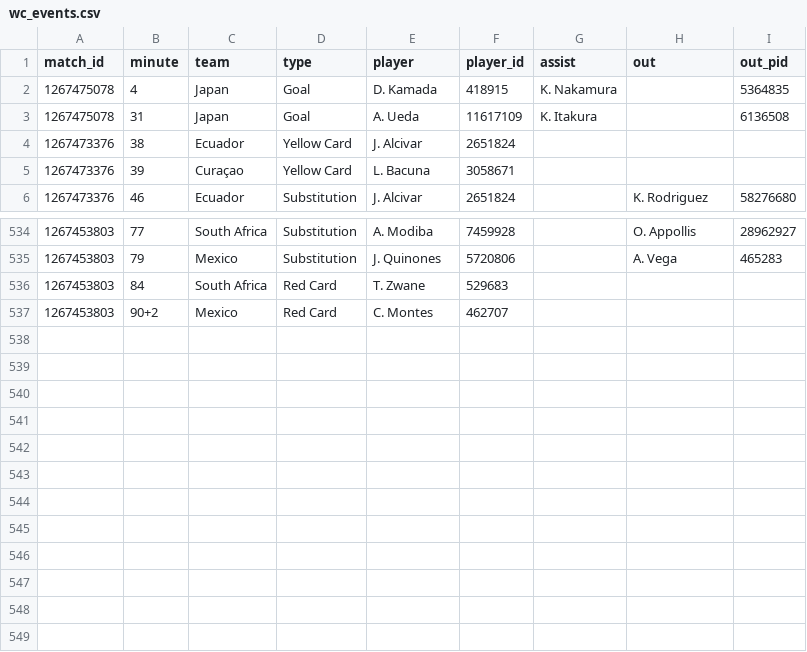
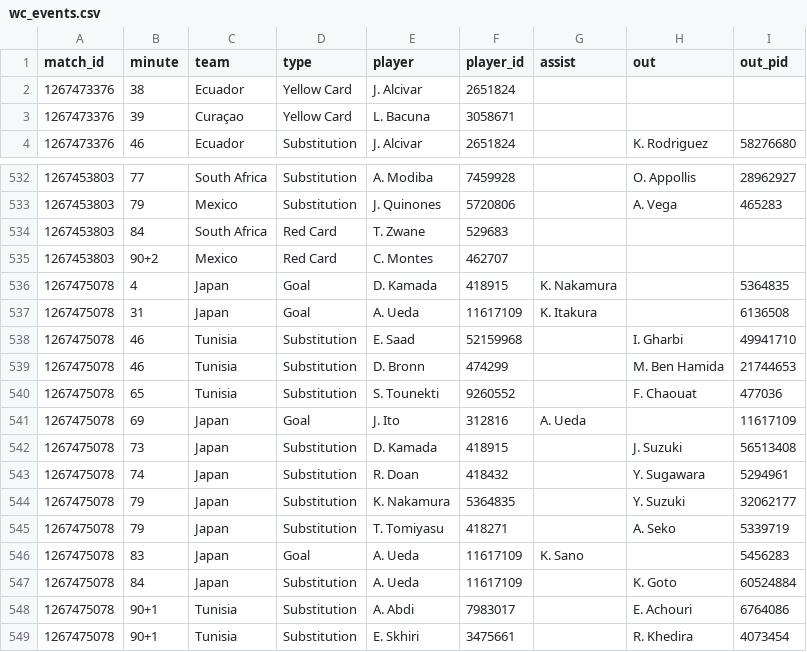
Before and after one commit to manuelcralves/WORLD-CUP-2026, a CSV file: api_cache/wc_events.csv, drawn as a sheet; only a part is shown, gaps mark what is left out.

```diff
--- a/api_cache/wc_events.csv
+++ b/api_cache/wc_events.csv
@@ -1,4 +1,2 @@
 match_id,minute,team,type,player,player_id,assist,out,out_pid
-1267475078,4,Japan,Goal,D. Kamada,418915,K. Nakamura,,5364835
-1267475078,31,Japan,Goal,A. Ueda,11617109,K. Itakura,,6136508
 1267473376,38,Ecuador,Yellow Card,J. Alcivar,2651824,,,
@@ -537 +535,15 @@ match_id,minute,team,type,player,player_id,assist,out,out_pid
 1267453803,90+2,Mexico,Red Card,C. Montes,462707,,,
+1267475078,4,Japan,Goal,D. Kamada,418915,K. Nakamura,,5364835
+1267475078,31,Japan,Goal,A. Ueda,11617109,K. Itakura,,6136508
+1267475078,46,Tunisia,Substitution,E. Saad,52159968,,I. Gharbi,49941710
+1267475078,46,Tunisia,Substitution,D. Bronn,474299,,M. Ben Hamida,21744653
+1267475078,65,Tunisia,Substitution,S. Tounekti,9260552,,F. Chaouat,477036
+1267475078,69,Japan,Goal,J. Ito,312816,A. Ueda,,11617109
+1267475078,73,Japan,Substitution,D. Kamada,418915,,J. Suzuki,56513408
+1267475078,74,Japan,Substitution,R. Doan,418432,,Y. Sugawara,5294961
+1267475078,79,Japan,Substitution,K. Nakamura,5364835,,Y. Suzuki,32062177
+1267475078,79,Japan,Substitution,T. Tomiyasu,418271,,A. Seko,5339719
+1267475078,83,Japan,Goal,A. Ueda,11617109,K. Sano,,5456283
+1267475078,84,Japan,Substitution,A. Ueda,11617109,,K. Goto,60524884
+1267475078,90+1,Tunisia,Substitution,A. Abdi,7983017,,E. Achouri,6764086
+1267475078,90+1,Tunisia,Substitution,E. Skhiri,3475661,,R. Khedira,4073454
```
Also changed, not shown: api_cache/wc_matches.csv, api_cache/wc_stats.csv, 1 other file.
